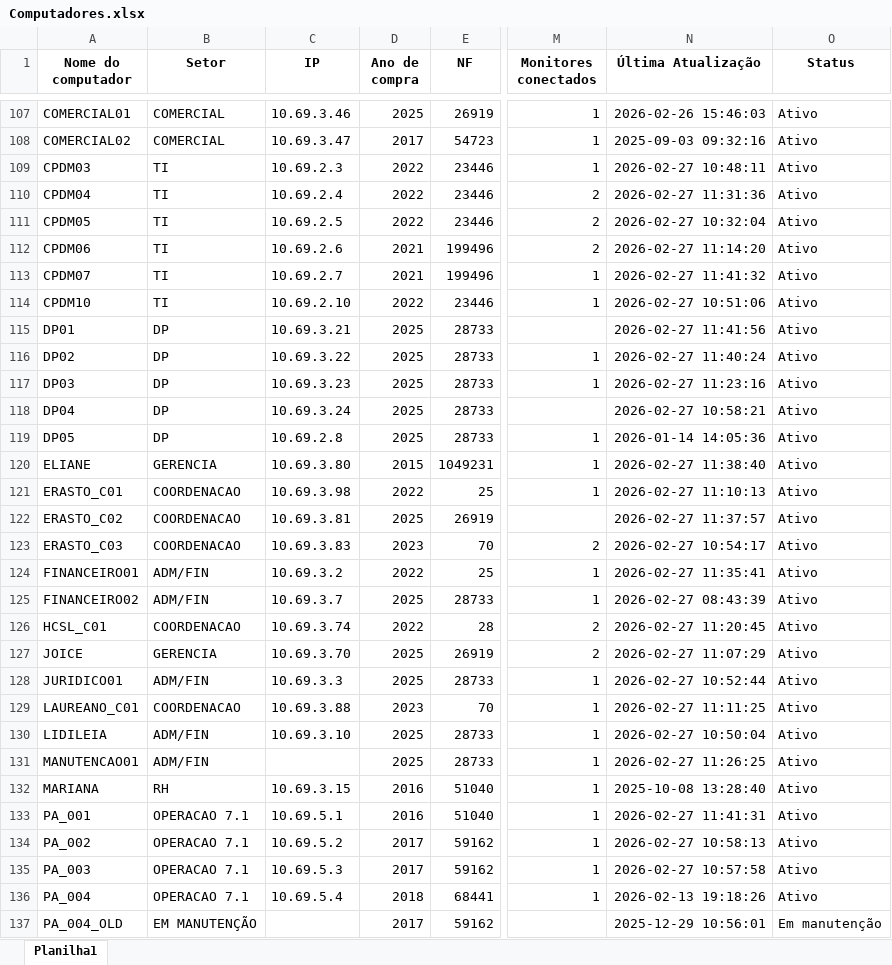
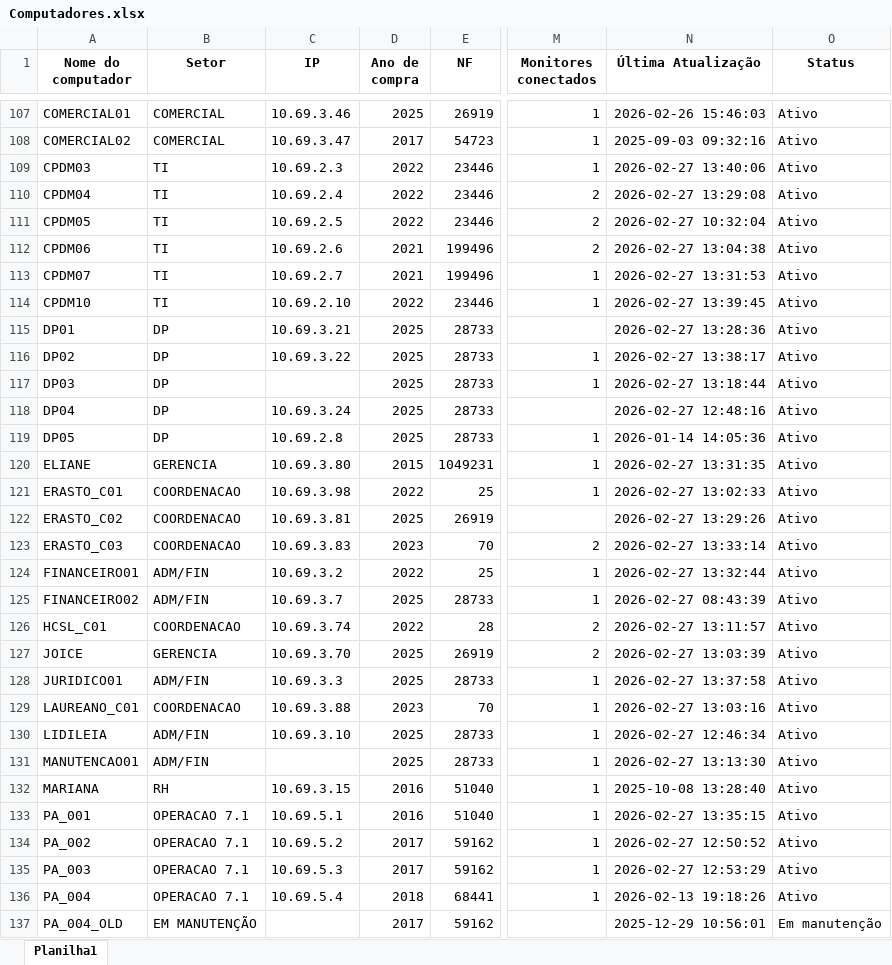
Before and after one commit to EstiloTlmk/export-relatorios-pbi, an Excel workbook: Computadores.xlsx, sheet Planilha1, drawn as a sheet; only a part is shown, gaps mark what is left out; values as stored, in another font and other column widths than the file's, no borders; the diff covers the shown part only; the diff names each change by its address in the sheet, - before the commit and + after, or states it on an @@ line.

Commit message:
Atualização automática 2026-02-27 13:52:07.938935

```diff
--- a/Computadores.xlsx (sheet Planilha1)
+++ b/Computadores.xlsx (sheet Planilha1)
-N109 (Última Atualização): 2026-02-27 10:48:11
+N109 (Última Atualização): 2026-02-27 13:40:06
-N110 (Última Atualização): 2026-02-27 11:31:36
+N110 (Última Atualização): 2026-02-27 13:29:08
-N112 (Última Atualização): 2026-02-27 11:14:20
+N112 (Última Atualização): 2026-02-27 13:04:38
-N113 (Última Atualização): 2026-02-27 11:41:32
+N113 (Última Atualização): 2026-02-27 13:31:53
-N114 (Última Atualização): 2026-02-27 10:51:06
+N114 (Última Atualização): 2026-02-27 13:39:45
-N115 (Última Atualização): 2026-02-27 11:41:56
+N115 (Última Atualização): 2026-02-27 13:28:36
-N116 (Última Atualização): 2026-02-27 11:40:24
+N116 (Última Atualização): 2026-02-27 13:38:17
-C117 (IP): 10.69.3.23
+C117 (IP): (empty)
-N117 (Última Atualização): 2026-02-27 11:23:16
+N117 (Última Atualização): 2026-02-27 13:18:44
-N118 (Última Atualização): 2026-02-27 10:58:21
+N118 (Última Atualização): 2026-02-27 12:48:16
-N120 (Última Atualização): 2026-02-27 11:38:40
+N120 (Última Atualização): 2026-02-27 13:31:35
-N121 (Última Atualização): 2026-02-27 11:10:13
+N121 (Última Atualização): 2026-02-27 13:02:33
-N122 (Última Atualização): 2026-02-27 11:37:57
+N122 (Última Atualização): 2026-02-27 13:29:26
-N123 (Última Atualização): 2026-02-27 10:54:17
+N123 (Última Atualização): 2026-02-27 13:33:14
-N124 (Última Atualização): 2026-02-27 11:35:41
+N124 (Última Atualização): 2026-02-27 13:32:44
-N126 (Última Atualização): 2026-02-27 11:20:45
+N126 (Última Atualização): 2026-02-27 13:11:57
-N127 (Última Atualização): 2026-02-27 11:07:29
+N127 (Última Atualização): 2026-02-27 13:03:39
-N128 (Última Atualização): 2026-02-27 10:52:44
+N128 (Última Atualização): 2026-02-27 13:37:58
-N129 (Última Atualização): 2026-02-27 11:11:25
+N129 (Última Atualização): 2026-02-27 13:03:16
-N130 (Última Atualização): 2026-02-27 10:50:04
+N130 (Última Atualização): 2026-02-27 12:46:34
-N131 (Última Atualização): 2026-02-27 11:26:25
+N131 (Última Atualização): 2026-02-27 13:13:30
-N133 (Última Atualização): 2026-02-27 11:41:31
+N133 (Última Atualização): 2026-02-27 13:35:15
-N134 (Última Atualização): 2026-02-27 10:58:13
+N134 (Última Atualização): 2026-02-27 12:50:52
-N135 (Última Atualização): 2026-02-27 10:57:58
+N135 (Última Atualização): 2026-02-27 12:53:29
```
Also changed, not shown: 188 edited cells elsewhere in this sheet, Monitores.xlsx.
